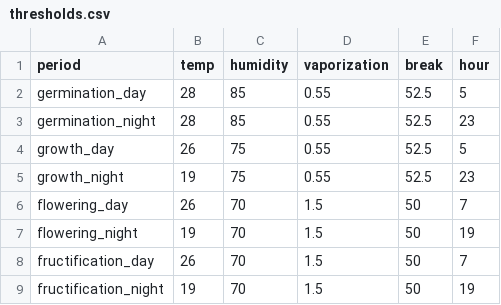
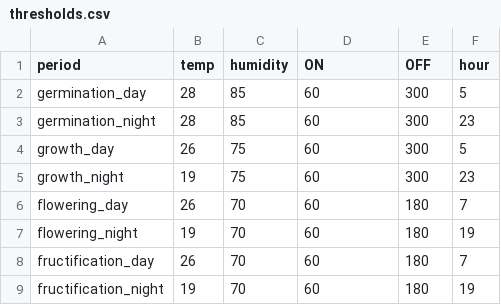
Before and after one commit to ProjectDAWN/Prototype_2, a CSV file: SOFTWARE_PROTO2/Files/climate_recipes/tomato/thresholds.csv, drawn as a sheet.

```diff
--- a/SOFTWARE_PROTO2/Files/climate_recipes/tomato/thresholds.csv
+++ b/SOFTWARE_PROTO2/Files/climate_recipes/tomato/thresholds.csv
@@ -1,9 +1,9 @@
-period,temp,humidity,vaporization,break,hour
-germination_day,28,85,0.55,52.5,5
-germination_night,28,85,0.55,52.5,23
-growth_day,26,75,0.55,52.5,5
-growth_night,19,75,0.55,52.5,23
-flowering_day,26,70,1.5,50,7
-flowering_night,19,70,1.5,50,19
-fructification_day,26,70,1.5,50,7
-fructification_night,19,70,1.5,50,19
+period,temp,humidity,ON,OFF,hour
+germination_day,28,85,60,300,5
+germination_night,28,85,60,300,23
+growth_day,26,75,60,300,5
+growth_night,19,75,60,300,23
+flowering_day,26,70,60,180,7
+flowering_night,19,70,60,180,19
+fructification_day,26,70,60,180,7
+fructification_night,19,70,60,180,19
```
Also changed, not shown: 2 other files.
